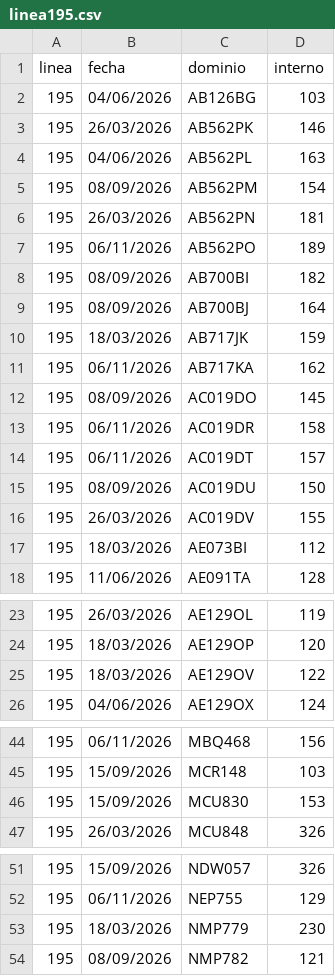
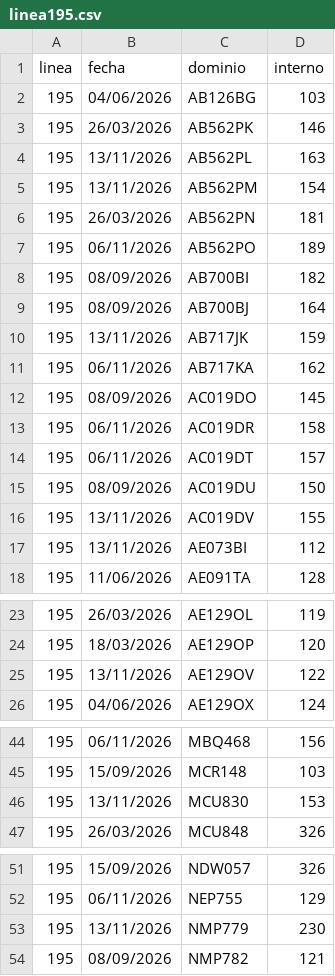
Before and after one commit to SanLean17/parque-movil-ftr, a CSV file: controlados/linea195.csv, drawn as a sheet; only a part is shown, gaps mark what is left out.

```diff
--- a/controlados/linea195.csv
+++ b/controlados/linea195.csv
@@ -3,4 +3,4 @@
 195,26/03/2026,AB562PK,146
-195,04/06/2026,AB562PL,163
-195,08/09/2026,AB562PM,154
+195,13/11/2026,AB562PL,163
+195,13/11/2026,AB562PM,154
 195,26/03/2026,AB562PN,181
@@ -9,3 +9,3 @@
 195,08/09/2026,AB700BJ,164
-195,18/03/2026,AB717JK,159
+195,13/11/2026,AB717JK,159
 195,06/11/2026,AB717KA,162
@@ -15,4 +15,4 @@
 195,08/09/2026,AC019DU,150
-195,26/03/2026,AC019DV,155
-195,18/03/2026,AE073BI,112
+195,13/11/2026,AC019DV,155
+195,13/11/2026,AE073BI,112
 195,11/06/2026,AE091TA,128
@@ -24,3 +24,3 @@
 195,18/03/2026,AE129OP,120
-195,18/03/2026,AE129OV,122
+195,13/11/2026,AE129OV,122
 195,04/06/2026,AE129OX,124
@@ -45,3 +45,3 @@
 195,15/09/2026,MCR148,103
-195,15/09/2026,MCU830,153
+195,13/11/2026,MCU830,153
 195,26/03/2026,MCU848,326
@@ -52,3 +52,3 @@
 195,06/11/2026,NEP755,129
-195,18/03/2026,NMP779,230
+195,13/11/2026,NMP779,230
 195,08/09/2026,NMP782,121
```
Also changed, not shown: controlados/linea197.csv, controlados/linea2.csv, 55 other files.
